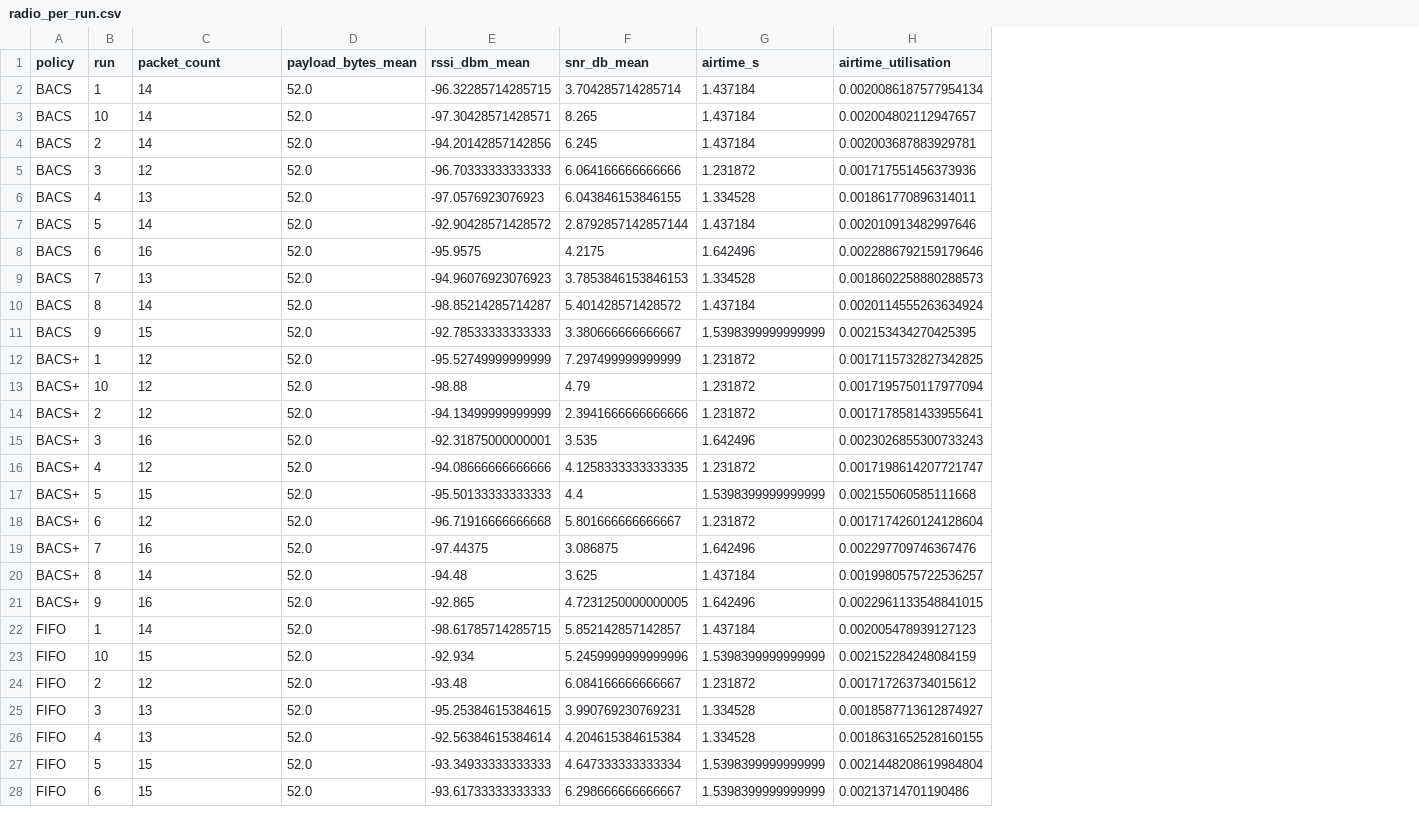
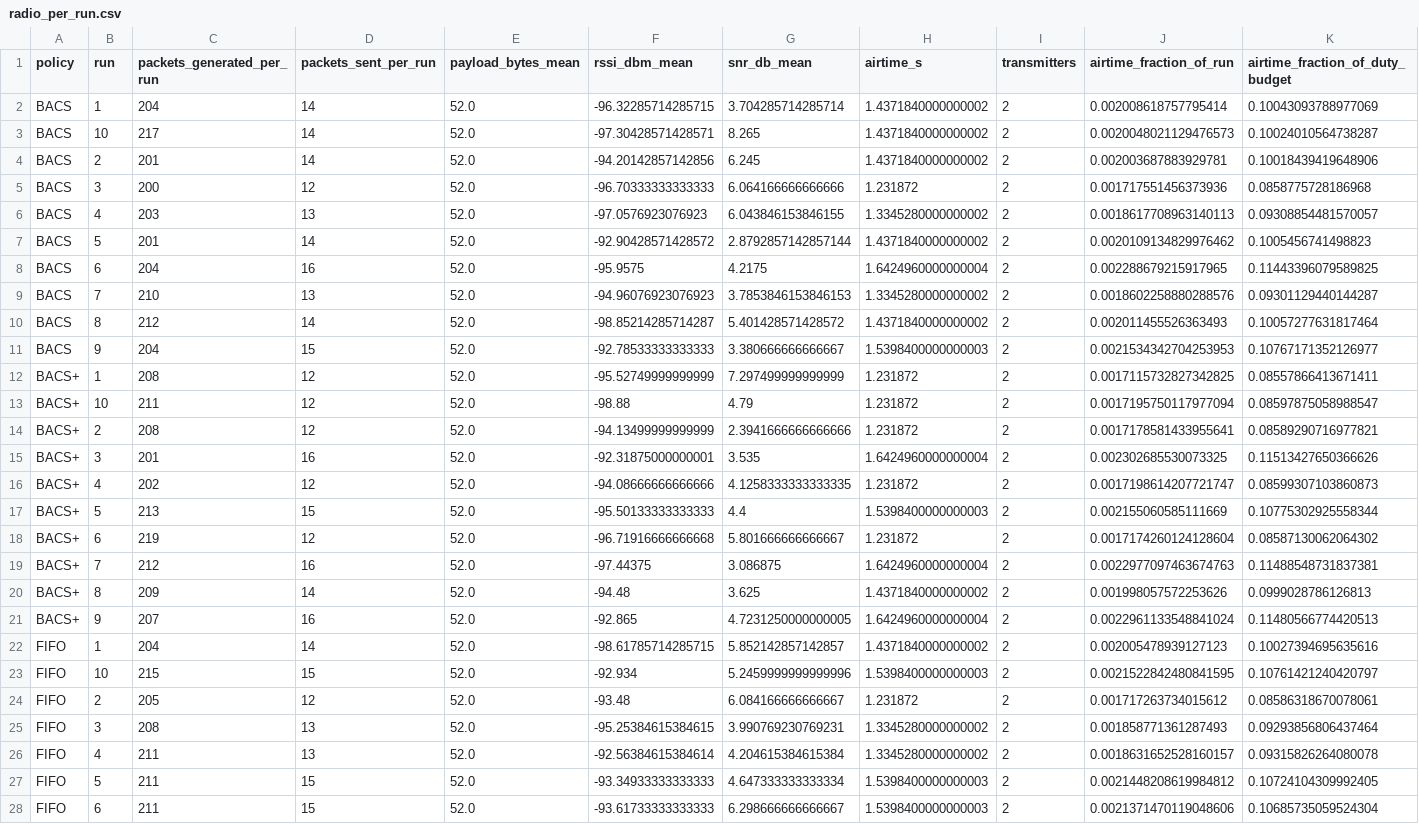
Before and after one commit to MagyElbanhawy/BACS-ROS2-SLAM, a CSV file: paper_results/physical/radio_per_run.csv, drawn as a sheet; only a part is shown; removed rows and columns are numbered as before the commit, all else as after; the diff covers the shown part only; the diff names each change by its address in the sheet, - before the commit and + after, or states it on an @@ line.

```diff
--- a/paper_results/physical/radio_per_run.csv
+++ b/paper_results/physical/radio_per_run.csv
+column C (packets_generated_per_run), rows 2-28: 204 | 217 | 201 | 200 | 203 | 201 | 204 | 210 | 212 | 204 | 208 | 211 | 208 | 201 | 202 | 213 | 219 | 212 | 209 | 207 | 204 | 215 | 205 | 208 | 211 | 211 | 211
-column H (airtime_utilisation), rows 2-28: 0.0020086187577954134 | 0.002004802112947657 | 0.002003687883929781 | 0.001717551456373936 | 0.001861770896314011 | 0.002010913482997646 | 0.0022886792159179646 | 0.0018602258880288573 | 0.0020114555263634924 | 0.002153434270425395 | 0.0017115732827342825 | 0.0017195750117977094 | 0.0017178581433955641 | 0.0023026855300733243 | 0.0017198614207721747 | 0.002155060585111668 | 0.0017174260124128604 | 0.002297709746367476 | 0.0019980575722536257 | 0.0022961133548841015 | 0.002005478939127123 | 0.002152284248084159 | 0.001717263734015612 | 0.0018587713612874927 | 0.0018631652528160155 | 0.0021448208619984804 | 0.00213714701190486
+column I (transmitters), rows 2-28: all 2
+column J (airtime_fraction_of_run), rows 2-28: 0.002008618757795414 | 0.0020048021129476573 | 0.002003687883929781 | 0.001717551456373936 | 0.0018617708963140113 | 0.0020109134829976462 | 0.002288679215917965 | 0.0018602258880288576 | 0.002011455526363493 | 0.0021534342704253953 | 0.0017115732827342825 | 0.0017195750117977094 | 0.0017178581433955641 | 0.002302685530073325 | 0.0017198614207721747 | 0.002155060585111669 | 0.0017174260124128604 | 0.0022977097463674763 | 0.001998057572253626 | 0.0022961133548841024 | 0.002005478939127123 | 0.0021522842480841595 | 0.001717263734015612 | 0.001858771361287493 | 0.0018631652528160157 | 0.0021448208619984812 | 0.0021371470119048606
+column K (airtime_fraction_of_duty_budget), rows 2-28: 0.10043093788977069 | 0.10024010564738287 | 0.10018439419648906 | 0.0858775728186968 | 0.09308854481570057 | 0.1005456741498823 | 0.11443396079589825 | 0.09301129440144287 | 0.10057277631817464 | 0.10767171352126977 | 0.08557866413671411 | 0.08597875058988547 | 0.08589290716977821 | 0.11513427650366626 | 0.08599307103860873 | 0.10775302925558344 | 0.08587130062064302 | 0.11488548731837381 | 0.0999028786126813 | 0.11480566774420513 | 0.10027394695635616 | 0.10761421240420797 | 0.08586318670078061 | 0.09293856806437464 | 0.09315826264080078 | 0.10724104309992405 | 0.10685735059524304
-D1: packet_count
+D1: packets_sent_per_run
-H2:H4 (airtime_s): 1.437184
+H2:H4 (airtime_s): 1.4371840000000002
-H6 (airtime_s): 1.334528
+H6 (airtime_s): 1.3345280000000002
-H7 (airtime_s): 1.437184
+H7 (airtime_s): 1.4371840000000002
-H8 (airtime_s): 1.642496
+H8 (airtime_s): 1.6424960000000004
-H9 (airtime_s): 1.334528
+H9 (airtime_s): 1.3345280000000002
-H10 (airtime_s): 1.437184
+H10 (airtime_s): 1.4371840000000002
-H11 (airtime_s): 1.5398399999999999
+H11 (airtime_s): 1.5398400000000003
-H15 (airtime_s): 1.642496
+H15 (airtime_s): 1.6424960000000004
-H17 (airtime_s): 1.5398399999999999
+H17 (airtime_s): 1.5398400000000003
-H19 (airtime_s): 1.642496
+H19 (airtime_s): 1.6424960000000004
-H20 (airtime_s): 1.437184
+H20 (airtime_s): 1.4371840000000002
-H21 (airtime_s): 1.642496
+H21 (airtime_s): 1.6424960000000004
-H22 (airtime_s): 1.437184
+H22 (airtime_s): 1.4371840000000002
-H23 (airtime_s): 1.5398399999999999
+H23 (airtime_s): 1.5398400000000003
-H25:H26 (airtime_s): 1.334528
+H25:H26 (airtime_s): 1.3345280000000002
-H27:H28 (airtime_s): 1.5398399999999999
+H27:H28 (airtime_s): 1.5398400000000003
```
Also changed, not shown: 3 edited cells elsewhere in this file, paper_results/physical/physical_statistics.csv, paper_results/physical/radio_summary.csv, 20 other files.
